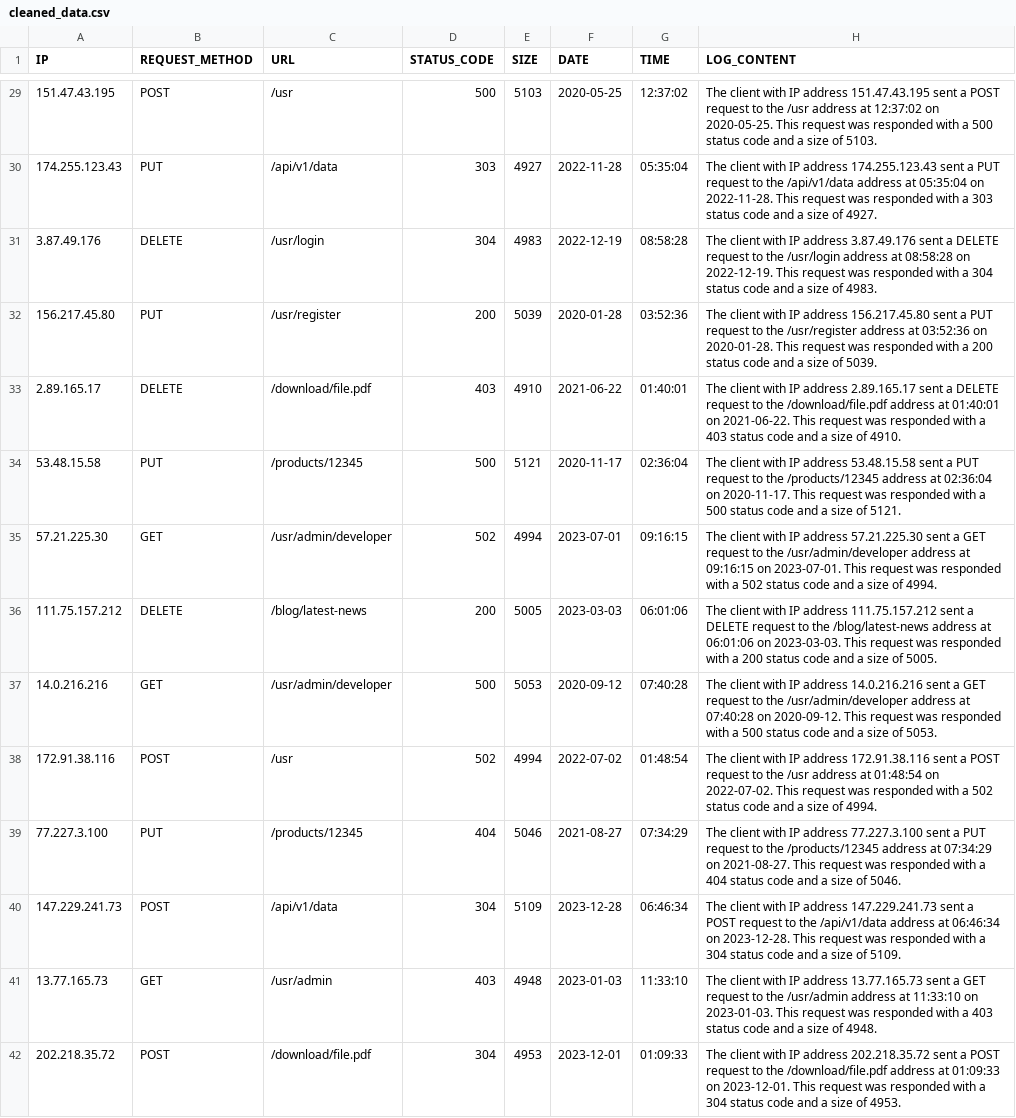
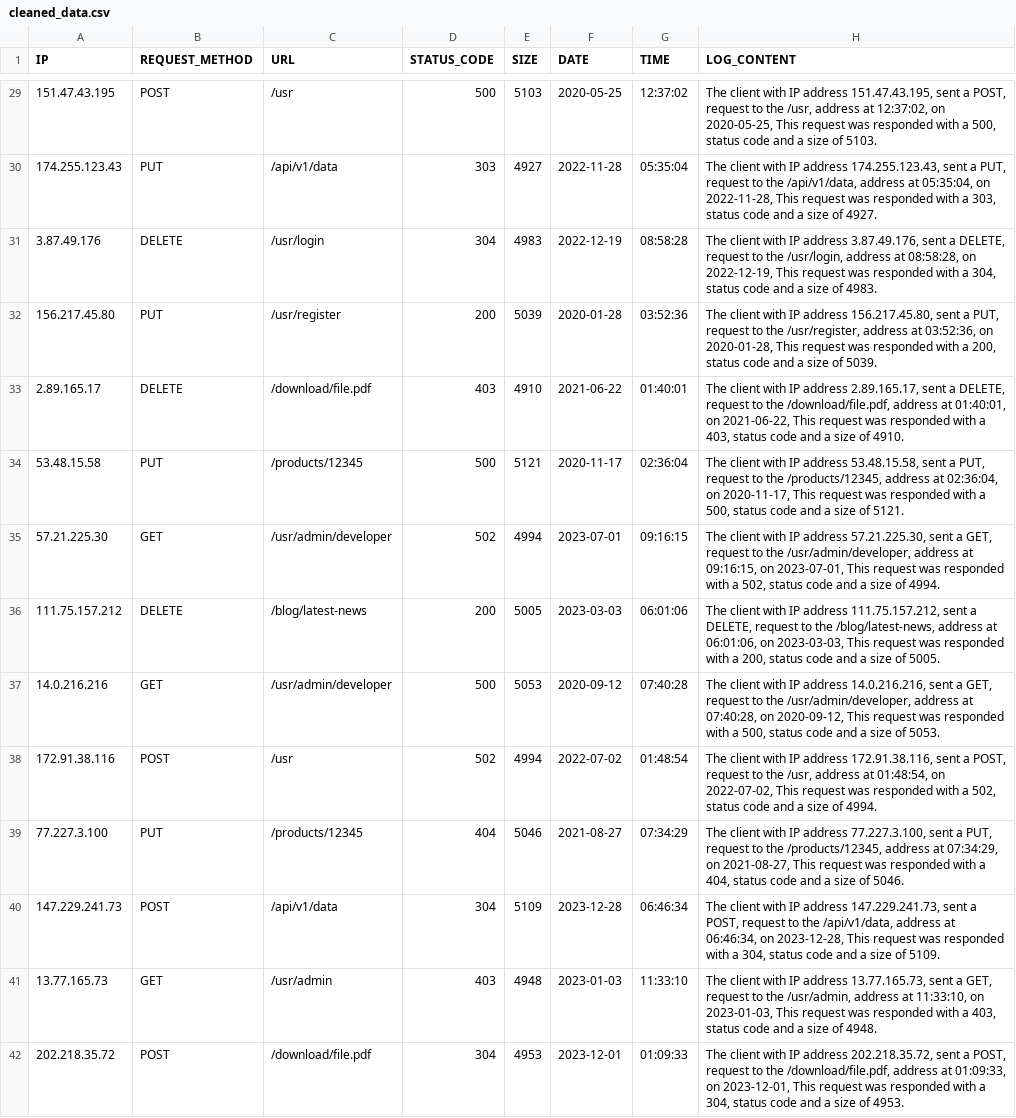
Before and after one commit to dodovlski/Q8A-Model-Based-on-Web-Traffic-Logs, a CSV file: cleaned_data.csv, drawn as a sheet; only a part is shown, gaps mark what is left out; the diff covers the shown part only; the diff names each change by its address in the sheet, - before the commit and + after, or states it on an @@ line.

Commit message:
Update cleaned_data.csv

```diff
--- a/cleaned_data.csv
+++ b/cleaned_data.csv
-H29 (LOG_CONTENT): …IP address 151.47.43.195 sent a POST request to the /usr address at 12:37:02 on 2020-05-25. This request was responded with a 500 status code…
+H29 (LOG_CONTENT): …IP address 151.47.43.195, sent a POST, request to the /usr, address at 12:37:02, on 2020-05-25, This request was responded with a 500, status code…
-H30 (LOG_CONTENT): …IP address 174.255.123.43 sent a PUT request to the /api/v1/data address at 05:35:04 on 2022-11-28. This request was responded with a 303 status code…
+H30 (LOG_CONTENT): …IP address 174.255.123.43, sent a PUT, request to the /api/v1/data, address at 05:35:04, on 2022-11-28, This request was responded with a 303, status code…
-H31 (LOG_CONTENT): …IP address 3.87.49.176 sent a DELETE request to the /usr/login address at 08:58:28 on 2022-12-19. This request was responded with a 304 status code…
+H31 (LOG_CONTENT): …IP address 3.87.49.176, sent a DELETE, request to the /usr/login, address at 08:58:28, on 2022-12-19, This request was responded with a 304, status code…
-H32 (LOG_CONTENT): …IP address 156.217.45.80 sent a PUT request to the /usr/register address at 03:52:36 on 2020-01-28. This request was responded with a 200 status code…
+H32 (LOG_CONTENT): …IP address 156.217.45.80, sent a PUT, request to the /usr/register, address at 03:52:36, on 2020-01-28, This request was responded with a 200, status code…
-H33 (LOG_CONTENT): …IP address 2.89.165.17 sent a DELETE request to the /download/file.pdf address at 01:40:01 on 2021-06-22. This request was responded with a 403 status code…
+H33 (LOG_CONTENT): …IP address 2.89.165.17, sent a DELETE, request to the /download/file.pdf, address at 01:40:01, on 2021-06-22, This request was responded with a 403, status code…
-H34 (LOG_CONTENT): …IP address 53.48.15.58 sent a PUT request to the /products/12345 address at 02:36:04 on 2020-11-17. This request was responded with a 500 status code…
+H34 (LOG_CONTENT): …IP address 53.48.15.58, sent a PUT, request to the /products/12345, address at 02:36:04, on 2020-11-17, This request was responded with a 500, status code…
-H35 (LOG_CONTENT): …IP address 57.21.225.30 sent a GET request to the /usr/admin/developer address at 09:16:15 on 2023-07-01. This request was responded with a 502 status code…
+H35 (LOG_CONTENT): …IP address 57.21.225.30, sent a GET, request to the /usr/admin/developer, address at 09:16:15, on 2023-07-01, This request was responded with a 502, status code…
-H36 (LOG_CONTENT): …IP address 111.75.157.212 sent a DELETE request to the /blog/latest-news address at 06:01:06 on 2023-03-03. This request was responded with a 200 status code…
+H36 (LOG_CONTENT): …IP address 111.75.157.212, sent a DELETE, request to the /blog/latest-news, address at 06:01:06, on 2023-03-03, This request was responded with a 200, status code…
-H37 (LOG_CONTENT): …IP address 14.0.216.216 sent a GET request to the /usr/admin/developer address at 07:40:28 on 2020-09-12. This request was responded with a 500 status code…
+H37 (LOG_CONTENT): …IP address 14.0.216.216, sent a GET, request to the /usr/admin/developer, address at 07:40:28, on 2020-09-12, This request was responded with a 500, status code…
-H38 (LOG_CONTENT): …IP address 172.91.38.116 sent a POST request to the /usr address at 01:48:54 on 2022-07-02. This request was responded with a 502 status code…
+H38 (LOG_CONTENT): …IP address 172.91.38.116, sent a POST, request to the /usr, address at 01:48:54, on 2022-07-02, This request was responded with a 502, status code…
-H39 (LOG_CONTENT): …IP address 77.227.3.100 sent a PUT request to the /products/12345 address at 07:34:29 on 2021-08-27. This request was responded with a 404 status code…
+H39 (LOG_CONTENT): …IP address 77.227.3.100, sent a PUT, request to the /products/12345, address at 07:34:29, on 2021-08-27, This request was responded with a 404, status code…
-H40 (LOG_CONTENT): …IP address 147.229.241.73 sent a POST request to the /api/v1/data address at 06:46:34 on 2023-12-28. This request was responded with a 304 status code…
+H40 (LOG_CONTENT): …IP address 147.229.241.73, sent a POST, request to the /api/v1/data, address at 06:46:34, on 2023-12-28, This request was responded with a 304, status code…
-H41 (LOG_CONTENT): …IP address 13.77.165.73 sent a GET request to the /usr/admin address at 11:33:10 on 2023-01-03. This request was responded with a 403 status code…
+H41 (LOG_CONTENT): …IP address 13.77.165.73, sent a GET, request to the /usr/admin, address at 11:33:10, on 2023-01-03, This request was responded with a 403, status code…
-H42 (LOG_CONTENT): …IP address 202.218.35.72 sent a POST request to the /download/file.pdf address at 01:09:33 on 2023-12-01. This request was responded with a 304 status code…
+H42 (LOG_CONTENT): …IP address 202.218.35.72, sent a POST, request to the /download/file.pdf, address at 01:09:33, on 2023-12-01, This request was responded with a 304, status code…
```
Also changed, not shown: 85 edited cells elsewhere in this file.
